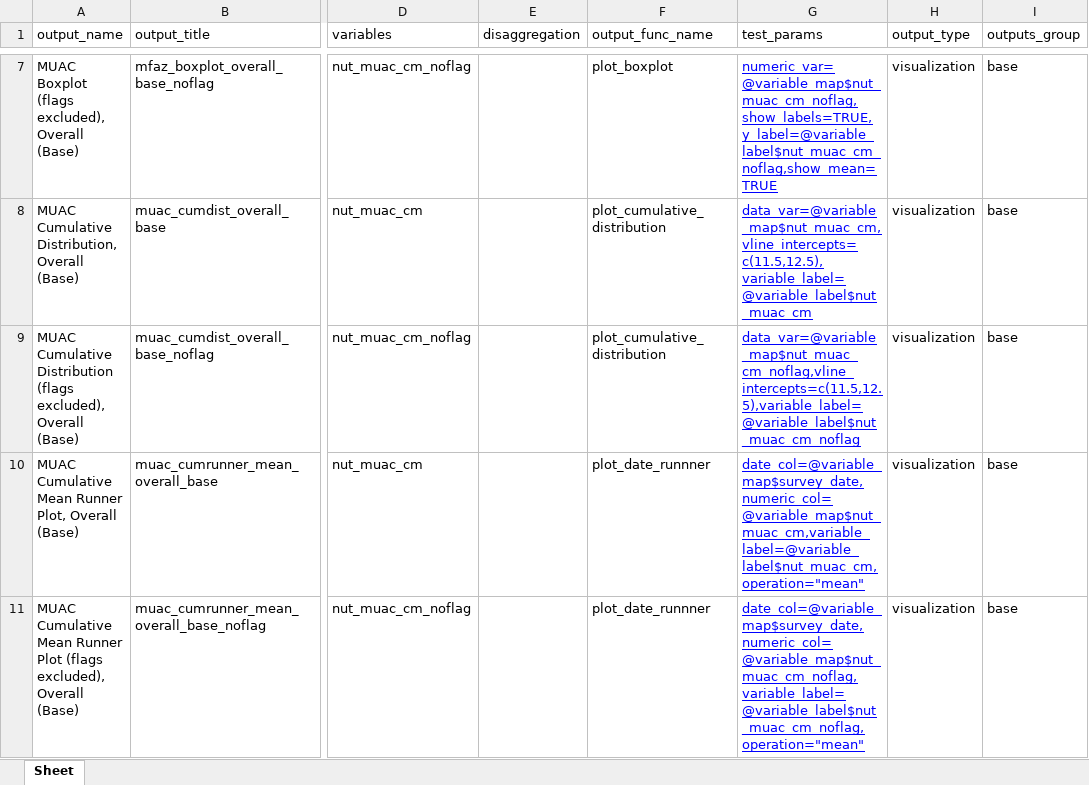
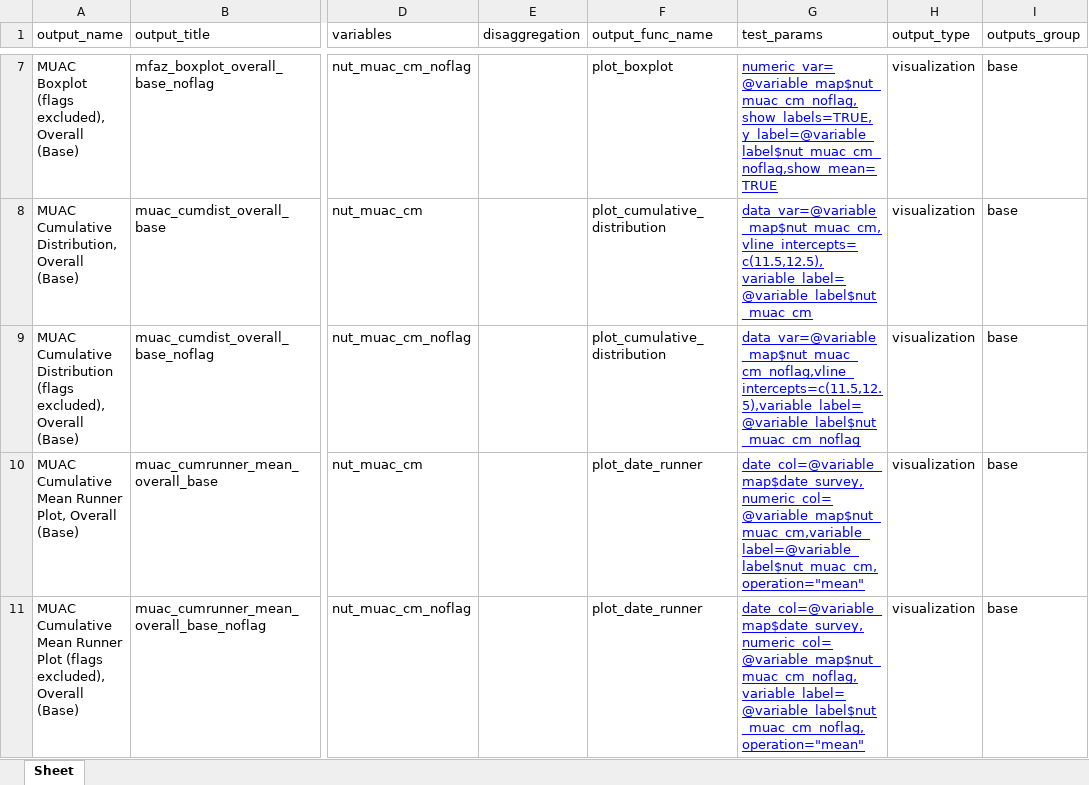
Before and after one commit to SaeedR1987/public_health_resources, an Excel workbook: resources/outputs_schema_data_analytics_nutrition_template.xlsx, sheet Sheet, drawn as a sheet; only a part is shown, gaps mark what is left out; values as stored, in another font and other column widths than the file's, no borders; the diff covers the shown part only; the diff names each change by its address in the sheet, - before the commit and + after, or states it on an @@ line.

Commit message:
commit 12042026
fixed plot runner name issue in outputs schema

```diff
--- a/resources/outputs_schema_data_analytics_nutrition_template.xlsx (sheet Sheet)
+++ b/resources/outputs_schema_data_analytics_nutrition_template.xlsx (sheet Sheet)
-F10:F11 (output_func_name): plot_date_runnner
+F10:F11 (output_func_name): plot_date_runner
-G10 (test_params): date_col=@variable_map$survey_date,numeric_col=@variable_map$nut_muac_cm,variable_label=@variable_label$nut_muac_cm,operation="mean"
+G10 (test_params): date_col=@variable_map$date_survey,numeric_col=@variable_map$nut_muac_cm,variable_label=@variable_label$nut_muac_cm,operation="mean"
-G11 (test_params): date_col=@variable_map$survey_date,numeric_col=@variable_map$nut_muac_cm_noflag,variable_label=@variable_label$nut_muac_cm_noflag,operation="mean"
+G11 (test_params): date_col=@variable_map$date_survey,numeric_col=@variable_map$nut_muac_cm_noflag,variable_label=@variable_label$nut_muac_cm_noflag,operation="mean"
```
Also changed, not shown: 140 edited cells elsewhere in this sheet.
